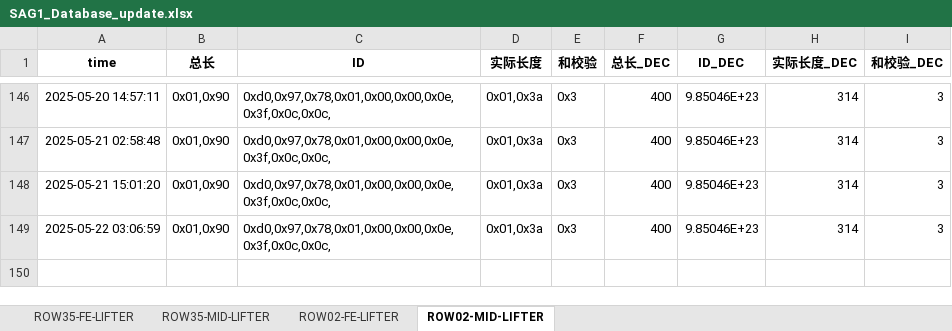
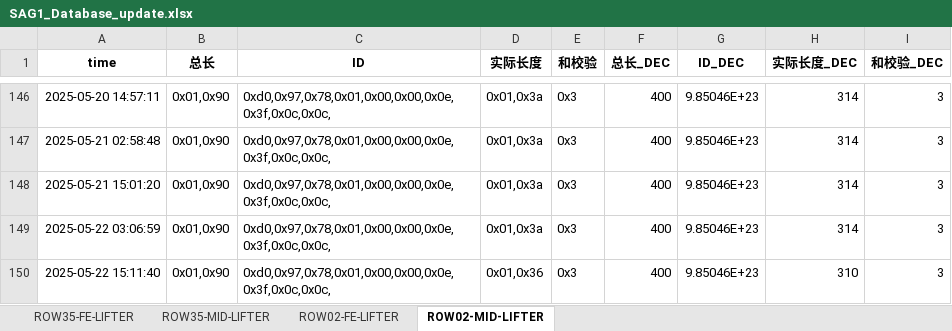
Before and after one commit to weichencsu/amman2503, an Excel workbook: SAG1_Database_update.xlsx, sheet ROW02-MID-LIFTER, drawn as a sheet; only a part is shown, gaps mark what is left out; values as stored, in another font and other column widths than the file's, no borders; the diff names each change by its address in the sheet, - before the commit and + after, or states it on an @@ line.

```diff
--- a/SAG1_Database_update.xlsx (sheet ROW02-MID-LIFTER)
+++ b/SAG1_Database_update.xlsx (sheet ROW02-MID-LIFTER)
+row 150: 2025-05-22 15:11:40 | 0x01,0x90 | 0xd0,0x97,0x78,0x01,0x00,0x00,0x0e,0x3f,0x0c,0x0c, | 0x01,0x36 | 0x3 | 400 | 9.85046E+23 | 310 | 3
```
Also changed, not shown: sheet ROW02-FE-LIFTER, sheet ROW35-MID-LIFTER, sheet ROW35-FE-LIFTER.
